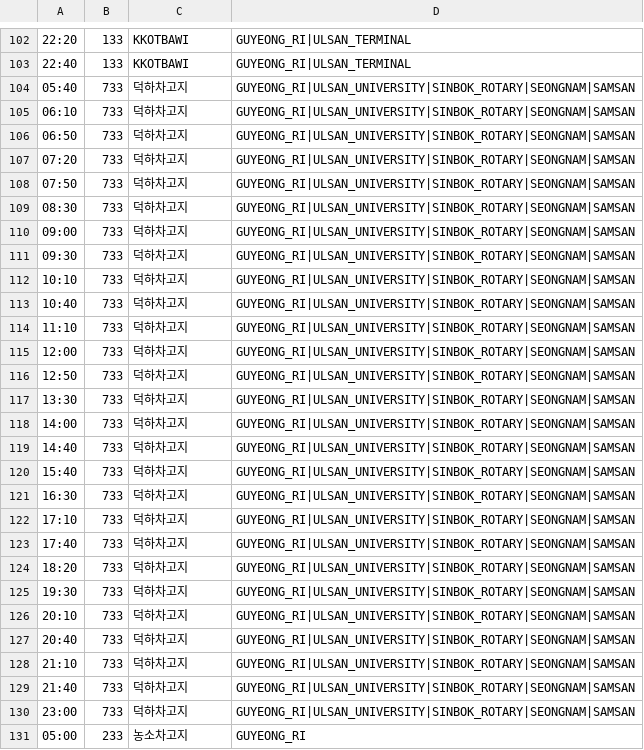
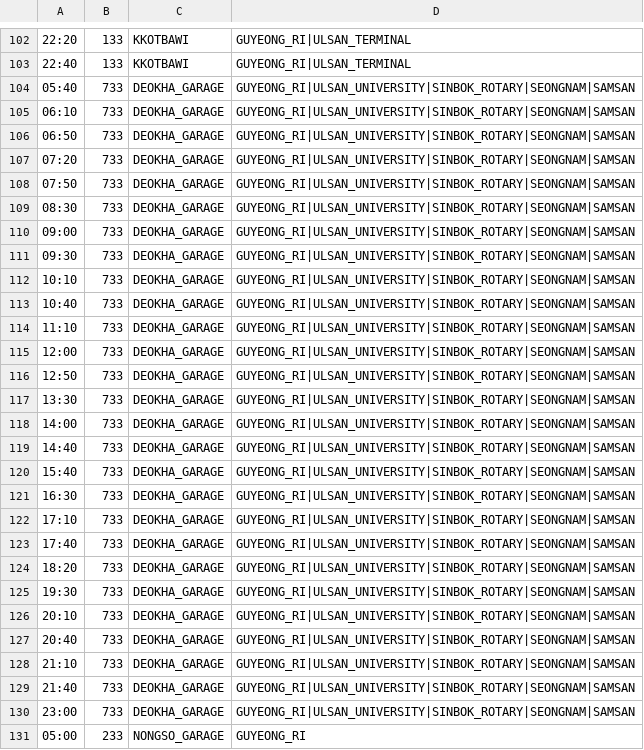
Before and after one commit to HalfBind/UNIST-BusMate-server, a CSV file: src/main/resources/static/initial-data.csv, drawn as a sheet; only a part is shown, gaps mark what is left out; the diff covers the shown part only.

Commit message:
resource: fix data csv file

```diff
--- a/src/main/resources/static/initial-data.csv
+++ b/src/main/resources/static/initial-data.csv
@@ -103,29 +103,29 @@
 22:40,133,KKOTBAWI,GUYEONG_RI|ULSAN_TERMINAL
-05:40,733,덕하차고지,GUYEONG_RI|ULSAN_UNIVERSITY|SINBOK_ROTARY|SEONGNAM|SAMSAN
-06:10,733,덕하차고지,GUYEONG_RI|ULSAN_UNIVERSITY|SINBOK_ROTARY|SEONGNAM|SAMSAN
-06:50,733,덕하차고지,GUYEONG_RI|ULSAN_UNIVERSITY|SINBOK_ROTARY|SEONGNAM|SAMSAN
-07:20,733,덕하차고지,GUYEONG_RI|ULSAN_UNIVERSITY|SINBOK_ROTARY|SEONGNAM|SAMSAN
-07:50,733,덕하차고지,GUYEONG_RI|ULSAN_UNIVERSITY|SINBOK_ROTARY|SEONGNAM|SAMSAN
-08:30,733,덕하차고지,GUYEONG_RI|ULSAN_UNIVERSITY|SINBOK_ROTARY|SEONGNAM|SAMSAN
-09:00,733,덕하차고지,GUYEONG_RI|ULSAN_UNIVERSITY|SINBOK_ROTARY|SEONGNAM|SAMSAN
-09:30,733,덕하차고지,GUYEONG_RI|ULSAN_UNIVERSITY|SINBOK_ROTARY|SEONGNAM|SAMSAN
-10:10,733,덕하차고지,GUYEONG_RI|ULSAN_UNIVERSITY|SINBOK_ROTARY|SEONGNAM|SAMSAN
-10:40,733,덕하차고지,GUYEONG_RI|ULSAN_UNIVERSITY|SINBOK_ROTARY|SEONGNAM|SAMSAN
-11:10,733,덕하차고지,GUYEONG_RI|ULSAN_UNIVERSITY|SINBOK_ROTARY|SEONGNAM|SAMSAN
-12:00,733,덕하차고지,GUYEONG_RI|ULSAN_UNIVERSITY|SINBOK_ROTARY|SEONGNAM|SAMSAN
-12:50,733,덕하차고지,GUYEONG_RI|ULSAN_UNIVERSITY|SINBOK_ROTARY|SEONGNAM|SAMSAN
-13:30,733,덕하차고지,GUYEONG_RI|ULSAN_UNIVERSITY|SINBOK_ROTARY|SEONGNAM|SAMSAN
-14:00,733,덕하차고지,GUYEONG_RI|ULSAN_UNIVERSITY|SINBOK_ROTARY|SEONGNAM|SAMSAN
-14:40,733,덕하차고지,GUYEONG_RI|ULSAN_UNIVERSITY|SINBOK_ROTARY|SEONGNAM|SAMSAN
-15:40,733,덕하차고지,GUYEONG_RI|ULSAN_UNIVERSITY|SINBOK_ROTARY|SEONGNAM|SAMSAN
-16:30,733,덕하차고지,GUYEONG_RI|ULSAN_UNIVERSITY|SINBOK_ROTARY|SEONGNAM|SAMSAN
-17:10,733,덕하차고지,GUYEONG_RI|ULSAN_UNIVERSITY|SINBOK_ROTARY|SEONGNAM|SAMSAN
-17:40,733,덕하차고지,GUYEONG_RI|ULSAN_UNIVERSITY|SINBOK_ROTARY|SEONGNAM|SAMSAN
-18:20,733,덕하차고지,GUYEONG_RI|ULSAN_UNIVERSITY|SINBOK_ROTARY|SEONGNAM|SAMSAN
-19:30,733,덕하차고지,GUYEONG_RI|ULSAN_UNIVERSITY|SINBOK_ROTARY|SEONGNAM|SAMSAN
-20:10,733,덕하차고지,GUYEONG_RI|ULSAN_UNIVERSITY|SINBOK_ROTARY|SEONGNAM|SAMSAN
-20:40,733,덕하차고지,GUYEONG_RI|ULSAN_UNIVERSITY|SINBOK_ROTARY|SEONGNAM|SAMSAN
-21:10,733,덕하차고지,GUYEONG_RI|ULSAN_UNIVERSITY|SINBOK_ROTARY|SEONGNAM|SAMSAN
-21:40,733,덕하차고지,GUYEONG_RI|ULSAN_UNIVERSITY|SINBOK_ROTARY|SEONGNAM|SAMSAN
-23:00,733,덕하차고지,GUYEONG_RI|ULSAN_UNIVERSITY|SINBOK_ROTARY|SEONGNAM|SAMSAN
-05:00,233,농소차고지,GUYEONG_RI
+05:40,733,DEOKHA_GARAGE,GUYEONG_RI|ULSAN_UNIVERSITY|SINBOK_ROTARY|SEONGNAM|SAMSAN
+06:10,733,DEOKHA_GARAGE,GUYEONG_RI|ULSAN_UNIVERSITY|SINBOK_ROTARY|SEONGNAM|SAMSAN
+06:50,733,DEOKHA_GARAGE,GUYEONG_RI|ULSAN_UNIVERSITY|SINBOK_ROTARY|SEONGNAM|SAMSAN
+07:20,733,DEOKHA_GARAGE,GUYEONG_RI|ULSAN_UNIVERSITY|SINBOK_ROTARY|SEONGNAM|SAMSAN
+07:50,733,DEOKHA_GARAGE,GUYEONG_RI|ULSAN_UNIVERSITY|SINBOK_ROTARY|SEONGNAM|SAMSAN
+08:30,733,DEOKHA_GARAGE,GUYEONG_RI|ULSAN_UNIVERSITY|SINBOK_ROTARY|SEONGNAM|SAMSAN
+09:00,733,DEOKHA_GARAGE,GUYEONG_RI|ULSAN_UNIVERSITY|SINBOK_ROTARY|SEONGNAM|SAMSAN
+09:30,733,DEOKHA_GARAGE,GUYEONG_RI|ULSAN_UNIVERSITY|SINBOK_ROTARY|SEONGNAM|SAMSAN
+10:10,733,DEOKHA_GARAGE,GUYEONG_RI|ULSAN_UNIVERSITY|SINBOK_ROTARY|SEONGNAM|SAMSAN
+10:40,733,DEOKHA_GARAGE,GUYEONG_RI|ULSAN_UNIVERSITY|SINBOK_ROTARY|SEONGNAM|SAMSAN
+11:10,733,DEOKHA_GARAGE,GUYEONG_RI|ULSAN_UNIVERSITY|SINBOK_ROTARY|SEONGNAM|SAMSAN
+12:00,733,DEOKHA_GARAGE,GUYEONG_RI|ULSAN_UNIVERSITY|SINBOK_ROTARY|SEONGNAM|SAMSAN
+12:50,733,DEOKHA_GARAGE,GUYEONG_RI|ULSAN_UNIVERSITY|SINBOK_ROTARY|SEONGNAM|SAMSAN
+13:30,733,DEOKHA_GARAGE,GUYEONG_RI|ULSAN_UNIVERSITY|SINBOK_ROTARY|SEONGNAM|SAMSAN
+14:00,733,DEOKHA_GARAGE,GUYEONG_RI|ULSAN_UNIVERSITY|SINBOK_ROTARY|SEONGNAM|SAMSAN
+14:40,733,DEOKHA_GARAGE,GUYEONG_RI|ULSAN_UNIVERSITY|SINBOK_ROTARY|SEONGNAM|SAMSAN
+15:40,733,DEOKHA_GARAGE,GUYEONG_RI|ULSAN_UNIVERSITY|SINBOK_ROTARY|SEONGNAM|SAMSAN
+16:30,733,DEOKHA_GARAGE,GUYEONG_RI|ULSAN_UNIVERSITY|SINBOK_ROTARY|SEONGNAM|SAMSAN
+17:10,733,DEOKHA_GARAGE,GUYEONG_RI|ULSAN_UNIVERSITY|SINBOK_ROTARY|SEONGNAM|SAMSAN
+17:40,733,DEOKHA_GARAGE,GUYEONG_RI|ULSAN_UNIVERSITY|SINBOK_ROTARY|SEONGNAM|SAMSAN
+18:20,733,DEOKHA_GARAGE,GUYEONG_RI|ULSAN_UNIVERSITY|SINBOK_ROTARY|SEONGNAM|SAMSAN
+19:30,733,DEOKHA_GARAGE,GUYEONG_RI|ULSAN_UNIVERSITY|SINBOK_ROTARY|SEONGNAM|SAMSAN
+20:10,733,DEOKHA_GARAGE,GUYEONG_RI|ULSAN_UNIVERSITY|SINBOK_ROTARY|SEONGNAM|SAMSAN
+20:40,733,DEOKHA_GARAGE,GUYEONG_RI|ULSAN_UNIVERSITY|SINBOK_ROTARY|SEONGNAM|SAMSAN
+21:10,733,DEOKHA_GARAGE,GUYEONG_RI|ULSAN_UNIVERSITY|SINBOK_ROTARY|SEONGNAM|SAMSAN
+21:40,733,DEOKHA_GARAGE,GUYEONG_RI|ULSAN_UNIVERSITY|SINBOK_ROTARY|SEONGNAM|SAMSAN
+23:00,733,DEOKHA_GARAGE,GUYEONG_RI|ULSAN_UNIVERSITY|SINBOK_ROTARY|SEONGNAM|SAMSAN
+05:00,233,NONGSO_GARAGE,GUYEONG_RI
```
Also changed, not shown: 18 edited cells elsewhere in this file.
